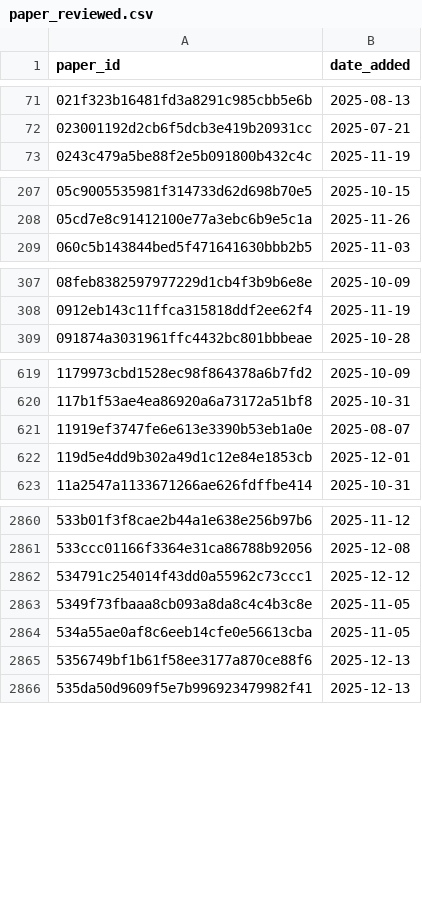
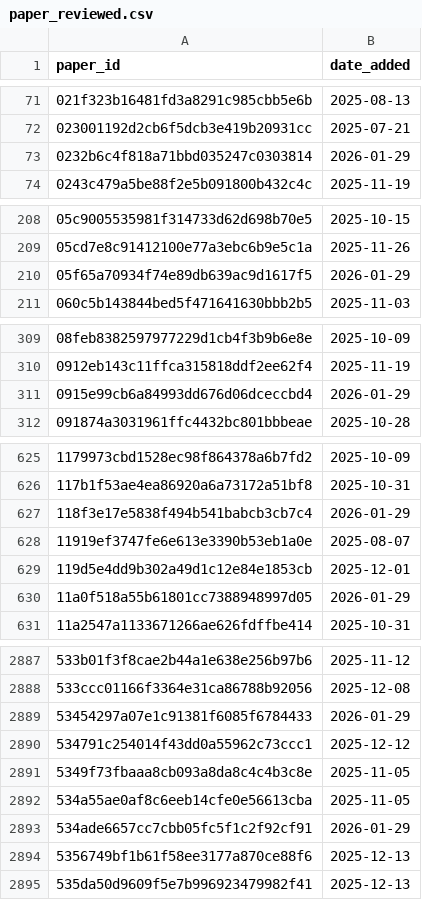
Before and after one commit to saswatanandi/paper-explorer-backend, a CSV file: data/databases/csv/paper_reviewed.csv, drawn as a sheet; only a part is shown, gaps mark what is left out; the diff covers the shown part only; the diff names each change by its address in the sheet, - before the commit and + after, or states it on an @@ line.

```diff
--- a/data/databases/csv/paper_reviewed.csv
+++ b/data/databases/csv/paper_reviewed.csv
+row 73: 0232b6c4f818a71bbd035247c0303814 | 2026-01-29
+row 210: 05f65a70934f74e89db639ac9d1617f5 | 2026-01-29
+row 311: 0915e99cb6a84993dd676d06dceccbd4 | 2026-01-29
+row 627: 118f3e17e5838f494b541babcb3cb7c4 | 2026-01-29
+row 630: 11a0f518a55b61801cc7388948997d05 | 2026-01-29
+row 2889: 53454297a07e1c91381f6085f6784433 | 2026-01-29
+row 2893: 534ade6657cc7cbb05fc5f1c2f92cf91 | 2026-01-29
```
Also changed, not shown: 74 added rows elsewhere in this file, data/databases/csv/avoid_urls.csv.
